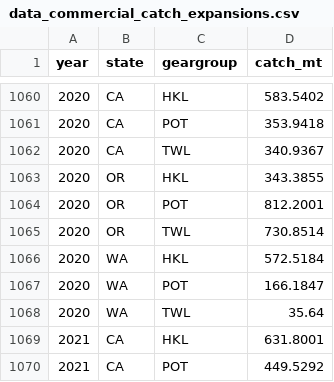
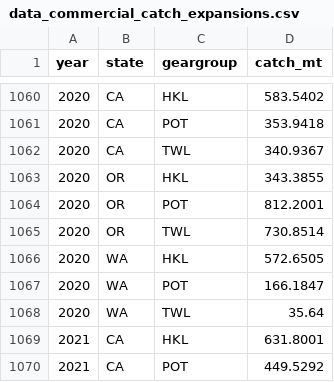
Before and after one commit to pfmc-assessments/sablefish_2025, a CSV file: data-processed/data_commercial_catch_expansions.csv, drawn as a sheet; only a part is shown, gaps mark what is left out; the diff covers the shown part only.

```diff
--- a/data-processed/data_commercial_catch_expansions.csv
+++ b/data-processed/data_commercial_catch_expansions.csv
@@ -1065,3 +1065,3 @@
 2020,"OR","TWL",730.8514
-2020,"WA","HKL",572.5184
+2020,"WA","HKL",572.6505
 2020,"WA","POT",166.1847
```
Also changed, not shown: 14 edited cells elsewhere in this file, data-processed/data_commercial_catch_cw.csv, 2 other files.
